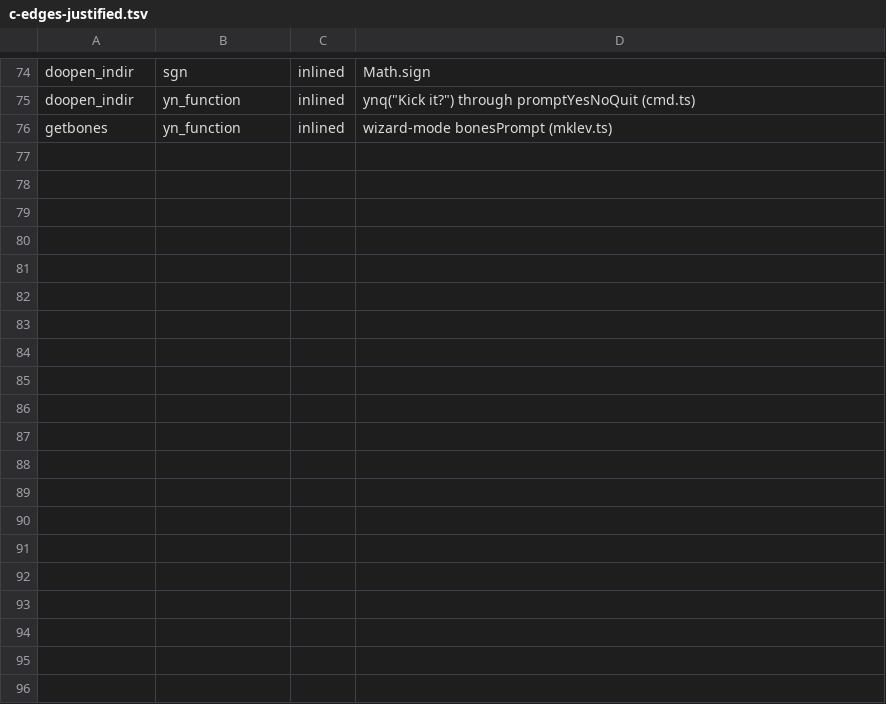
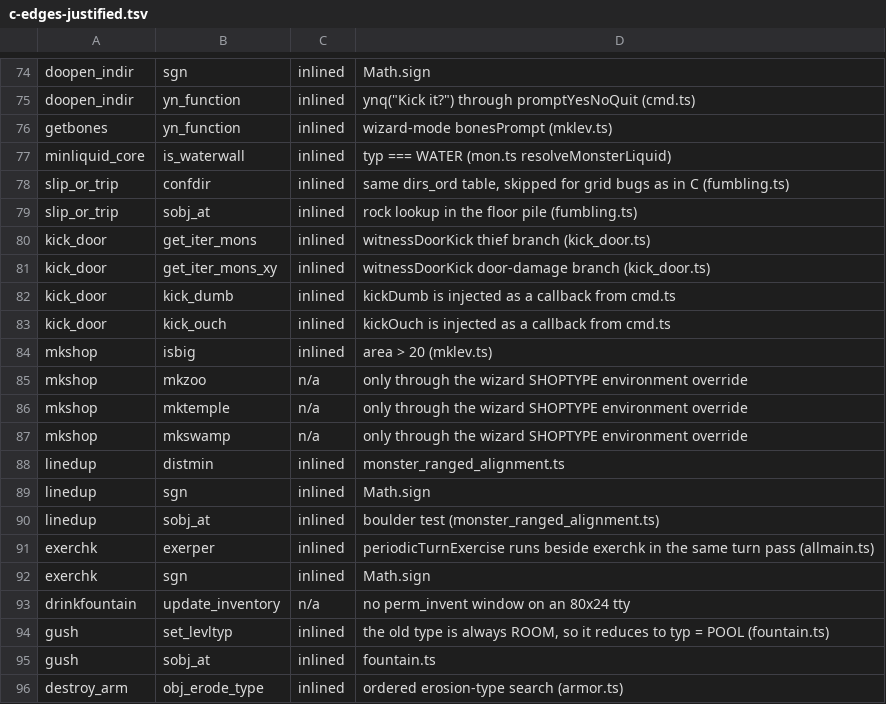
Before and after one commit to daoa0601/teleport-contest, a TSV file: docs/ledger/c-edges-justified.tsv, drawn as a sheet; only a part is shown, gaps mark what is left out; the diff covers the shown part only; the diff names each change by its address in the sheet, - before the commit and + after, or states it on an @@ line.

```diff
--- a/docs/ledger/c-edges-justified.tsv
+++ b/docs/ledger/c-edges-justified.tsv
+row 77: minliquid_core | is_waterwall | inlined | typ === WATER (mon.ts resolveMonsterLiquid)
+row 78: slip_or_trip | confdir | inlined | same dirs_ord table, skipped for grid bugs as in C (fumbling.ts)
+row 79: slip_or_trip | sobj_at | inlined | rock lookup in the floor pile (fumbling.ts)
+row 80: kick_door | get_iter_mons | inlined | witnessDoorKick thief branch (kick_door.ts)
+row 81: kick_door | get_iter_mons_xy | inlined | witnessDoorKick door-damage branch (kick_door.ts)
+row 82: kick_door | kick_dumb | inlined | kickDumb is injected as a callback from cmd.ts
+row 83: kick_door | kick_ouch | inlined | kickOuch is injected as a callback from cmd.ts
+row 84: mkshop | isbig | inlined | area > 20 (mklev.ts)
+row 85: mkshop | mkzoo | n/a | only through the wizard SHOPTYPE environment override
+row 86: mkshop | mktemple | n/a | only through the wizard SHOPTYPE environment override
+row 87: mkshop | mkswamp | n/a | only through the wizard SHOPTYPE environment override
+row 88: linedup | distmin | inlined | monster_ranged_alignment.ts
+row 89: linedup | sgn | inlined | Math.sign
+row 90: linedup | sobj_at | inlined | boulder test (monster_ranged_alignment.ts)
+row 91: exerchk | exerper | inlined | periodicTurnExercise runs beside exerchk in the same turn pass (allmain.ts)
+row 92: exerchk | sgn | inlined | Math.sign
+row 93: drinkfountain | update_inventory | n/a | no perm_invent window on an 80x24 tty
+row 94: gush | set_levltyp | inlined | the old type is always ROOM, so it reduces to typ = POOL (fountain.ts)
+row 95: gush | sobj_at | inlined | fountain.ts
+row 96: destroy_arm | obj_erode_type | inlined | ordered erosion-type search (armor.ts)
```
Also changed, not shown: 12 added rows elsewhere in this file, docs/ledger/c-edges.tsv, docs/ledger/c-ts-aliases.tsv, 9 other files.
